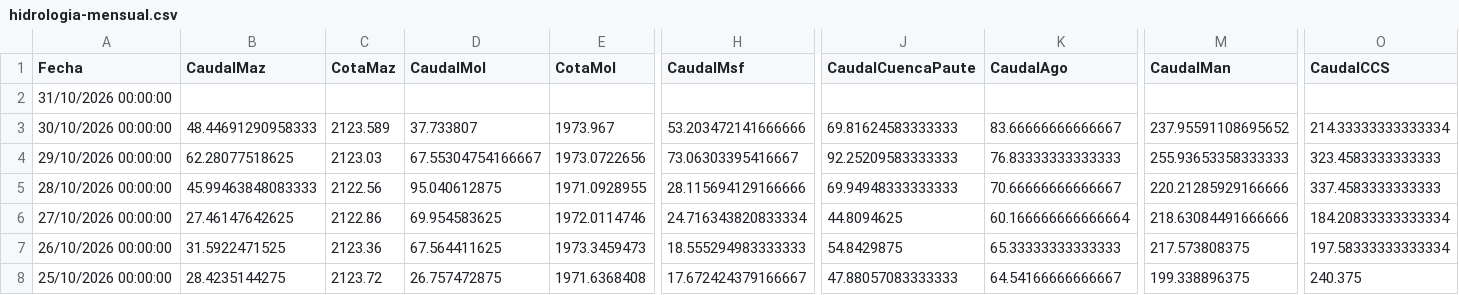
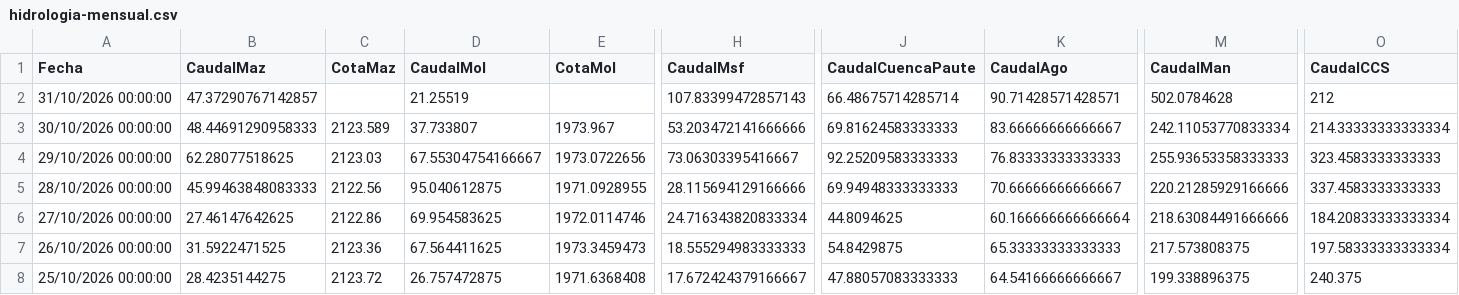
Before and after one commit to davidmunoz-create/hidroelectricasecuador, a CSV file: data/hidrologia-mensual.csv, drawn as a sheet; only a part is shown, gaps mark what is left out; the diff names each change by its address in the sheet, - before the commit and + after, or states it on an @@ line.

```diff
--- a/data/hidrologia-mensual.csv
+++ b/data/hidrologia-mensual.csv
-B2 (CaudalMaz): (empty)
+B2 (CaudalMaz): 47.37290767142857
-D2 (CaudalMol): (empty)
+D2 (CaudalMol): 21.25519
-H2 (CaudalMsf): (empty)
+H2 (CaudalMsf): 107.83399472857143
-J2 (CaudalCuencaPaute): (empty)
+J2 (CaudalCuencaPaute): 66.48675714285714
-K2 (CaudalAgo): (empty)
+K2 (CaudalAgo): 90.71428571428571
-M2 (CaudalMan): (empty)
+M2 (CaudalMan): 502.0784628
-O2 (CaudalCCS): (empty)
+O2 (CaudalCCS): 212
-M3 (CaudalMan): 237.95591108695652
+M3 (CaudalMan): 242.11053770833334
```
Also changed, not shown: data/hidrologia-diario.csv, data/produccion-diario.csv, 1 other file.
